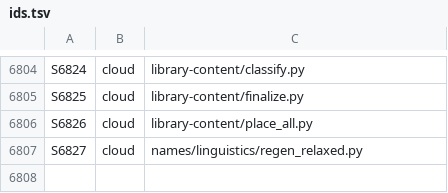
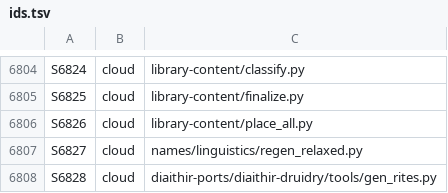
Before and after one commit to GeddyLifeson/Global-Repo, a TSV file: ids.tsv, drawn as a sheet; only a part is shown, gaps mark what is left out; the diff names each change by its address in the sheet, - before the commit and + after, or states it on an @@ line.

```diff
--- a/ids.tsv
+++ b/ids.tsv
+row 6808: S6828 | cloud | diaithir-ports/diaithir-druidry/tools/gen_rites.py
```
Also changed, not shown: 3 other files.
